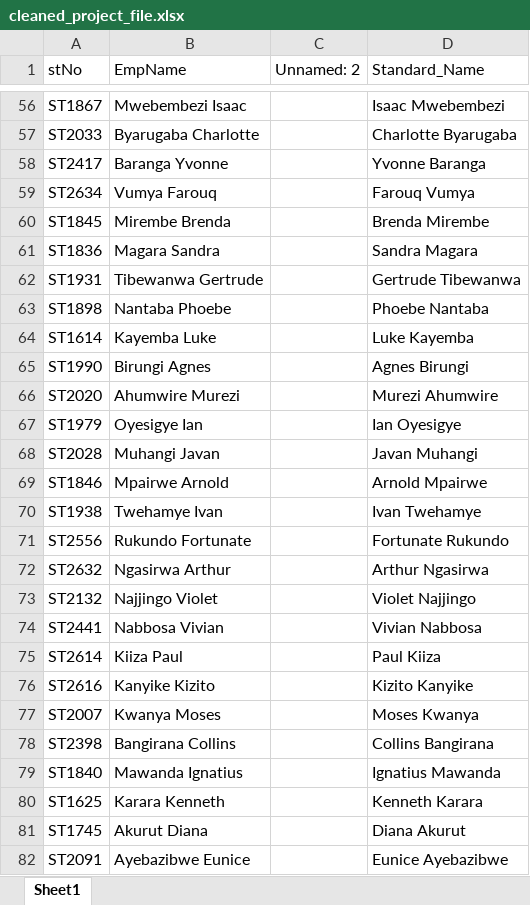
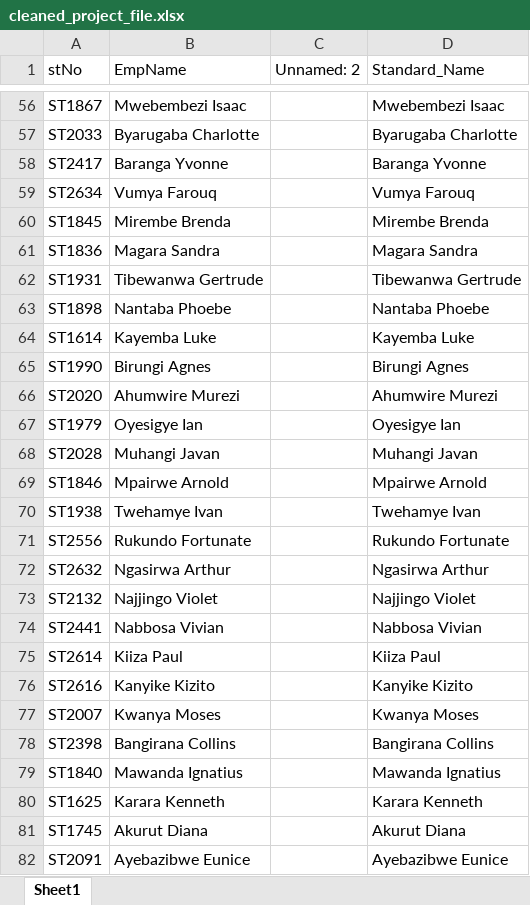
Before and after one commit to kahunde-Elizabeth/Internship, an Excel workbook: cleaned_project_file.xlsx, sheet Sheet1, drawn as a sheet; only a part is shown, gaps mark what is left out; values as stored, in another font and other column widths than the file's, no borders; the diff covers the shown part only; the diff names each change by its address in the sheet, - before the commit and + after, or states it on an @@ line.

Commit message:
Changes to the code of standardization

```diff
--- a/cleaned_project_file.xlsx (sheet Sheet1)
+++ b/cleaned_project_file.xlsx (sheet Sheet1)
-D56 (Standard_Name): Isaac Mwebembezi
+D56 (Standard_Name): Mwebembezi Isaac
-D57 (Standard_Name): Charlotte Byarugaba
+D57 (Standard_Name): Byarugaba Charlotte
-D58 (Standard_Name): Yvonne Baranga
+D58 (Standard_Name): Baranga Yvonne
-D59 (Standard_Name): Farouq Vumya
+D59 (Standard_Name): Vumya Farouq
-D60 (Standard_Name): Brenda Mirembe
+D60 (Standard_Name): Mirembe Brenda
-D61 (Standard_Name): Sandra Magara
+D61 (Standard_Name): Magara Sandra
-D62 (Standard_Name): Gertrude Tibewanwa
+D62 (Standard_Name): Tibewanwa Gertrude
-D63 (Standard_Name): Phoebe Nantaba
+D63 (Standard_Name): Nantaba Phoebe
-D64 (Standard_Name): Luke Kayemba
+D64 (Standard_Name): Kayemba Luke
-D65 (Standard_Name): Agnes Birungi
+D65 (Standard_Name): Birungi Agnes
-D66 (Standard_Name): Murezi Ahumwire
+D66 (Standard_Name): Ahumwire Murezi
-D67 (Standard_Name): Ian Oyesigye
+D67 (Standard_Name): Oyesigye Ian
-D68 (Standard_Name): Javan Muhangi
+D68 (Standard_Name): Muhangi Javan
-D69 (Standard_Name): Arnold Mpairwe
+D69 (Standard_Name): Mpairwe Arnold
-D70 (Standard_Name): Ivan Twehamye
+D70 (Standard_Name): Twehamye Ivan
-D71 (Standard_Name): Fortunate Rukundo
+D71 (Standard_Name): Rukundo Fortunate
-D72 (Standard_Name): Arthur Ngasirwa
+D72 (Standard_Name): Ngasirwa Arthur
-D73 (Standard_Name): Violet Najjingo
+D73 (Standard_Name): Najjingo Violet
-D74 (Standard_Name): Vivian Nabbosa
+D74 (Standard_Name): Nabbosa Vivian
-D75 (Standard_Name): Paul Kiiza
+D75 (Standard_Name): Kiiza Paul
-D76 (Standard_Name): Kizito Kanyike
+D76 (Standard_Name): Kanyike Kizito
-D77 (Standard_Name): Moses Kwanya
+D77 (Standard_Name): Kwanya Moses
-D78 (Standard_Name): Collins Bangirana
+D78 (Standard_Name): Bangirana Collins
-D79 (Standard_Name): Ignatius Mawanda
+D79 (Standard_Name): Mawanda Ignatius
-D80 (Standard_Name): Kenneth Karara
+D80 (Standard_Name): Karara Kenneth
-D81 (Standard_Name): Diana Akurut
+D81 (Standard_Name): Akurut Diana
-D82 (Standard_Name): Eunice Ayebazibwe
+D82 (Standard_Name): Ayebazibwe Eunice
```
Also changed, not shown: 318 edited cells elsewhere in this sheet, 2 other files.
